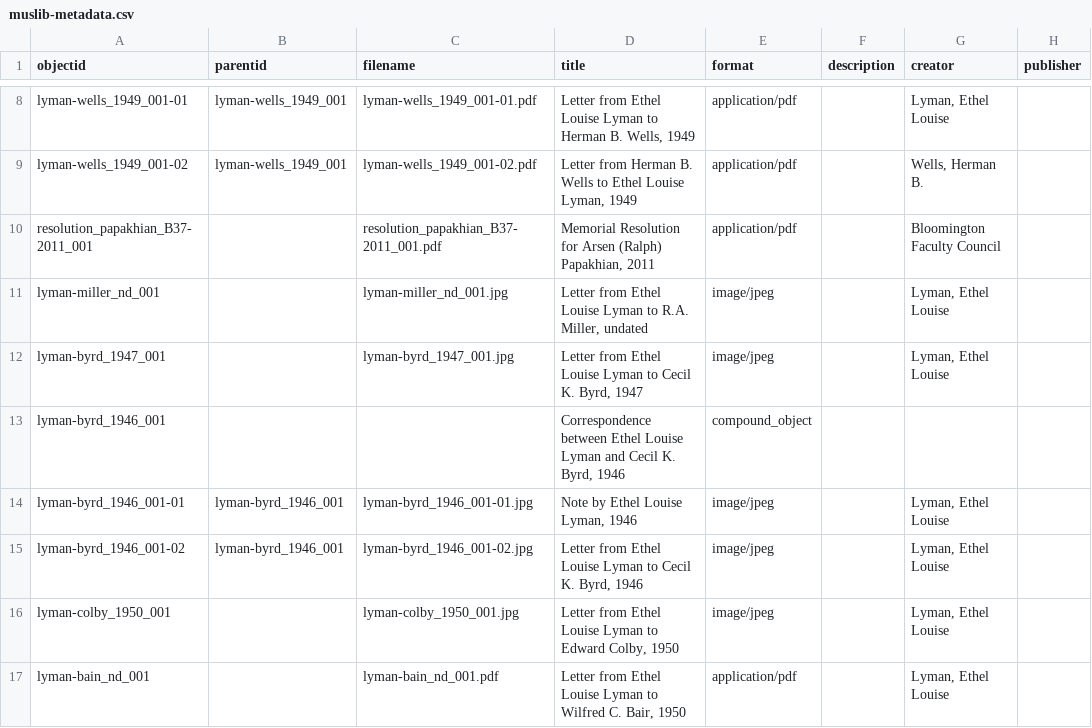
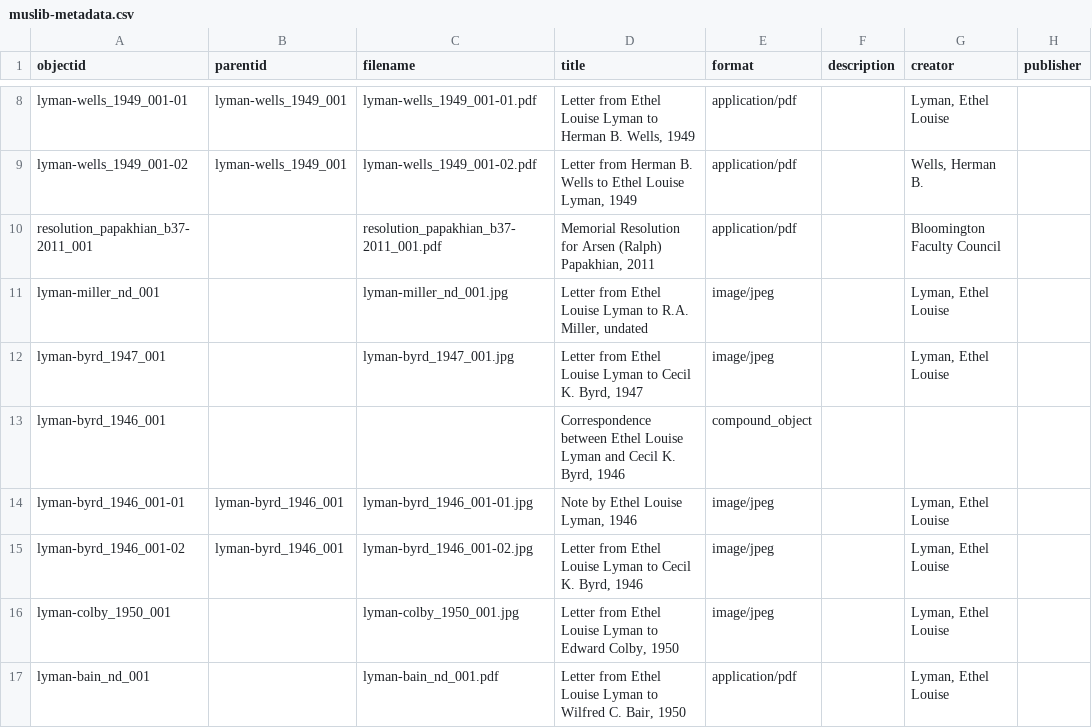
Before and after one commit to SuperTonic2/muslib, a CSV file: _data/muslib-metadata.csv, drawn as a sheet; only a part is shown, gaps mark what is left out; the diff names each change by its address in the sheet, - before the commit and + after, or states it on an @@ line.

Commit message:
Update muslib-metadata.csv

```diff
--- a/_data/muslib-metadata.csv
+++ b/_data/muslib-metadata.csv
-A10 (objectid): resolution_papakhian_B37-2011_001
+A10 (objectid): resolution_papakhian_b37-2011_001
-C10 (filename): resolution_papakhian_B37-2011_001.pdf
+C10 (filename): resolution_papakhian_b37-2011_001.pdf
```
